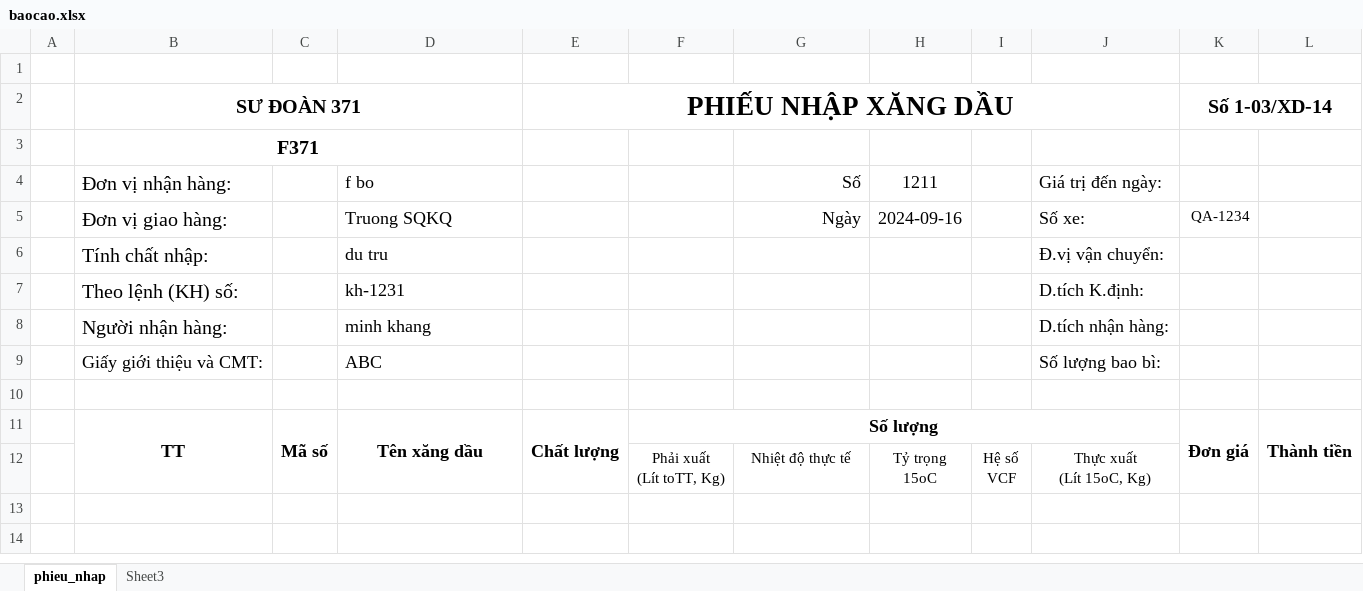
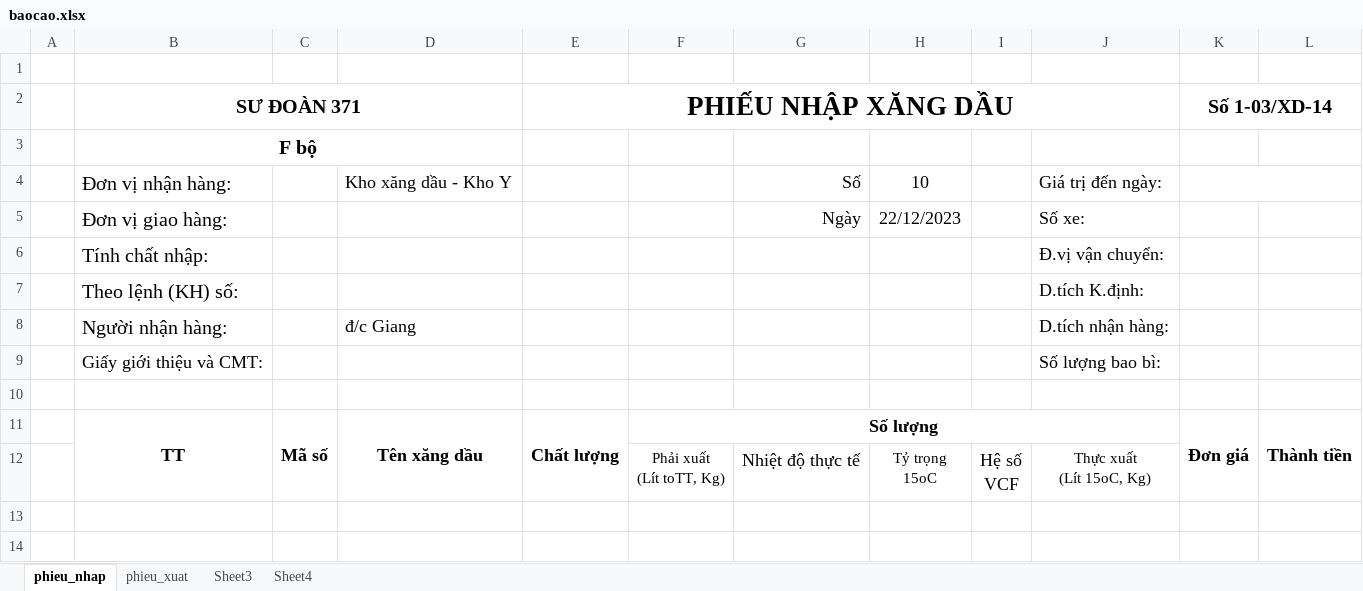
Before and after one commit to ste4-share/petroleum_management_app, an Excel workbook: baocao.xlsx, sheet phieu_nhap, drawn as a sheet; only a part is shown; values as stored, in another font and other column widths than the file's, no borders; charts and pictures not drawn; the diff names each change by its address in the sheet, - before the commit and + after, or states it on an @@ line.

```diff
--- a/baocao.xlsx (sheet phieu_nhap)
+++ b/baocao.xlsx (sheet phieu_nhap)
+sheet tab: phieu_xuat
+sheet tab: Sheet4
-B3 (SƯ ĐOÀN 371): F371
+B3 (SƯ ĐOÀN 371): F bộ
-D4: f bo
+D4: Kho xăng dầu - Kho Y
-H4: 1211
+H4: 10
+K4:L4 merged
-D5: Truong SQKQ
+D5: (empty)
-H5: 2024-09-16
+H5: 22/12/2023
-K5 (Số 1-03/XD-14): QA-1234
+K5 (Số 1-03/XD-14): (empty)
-D6: du tru
+D6: (empty)
-D7: kh-1231
+D7: (empty)
-D8: minh khang
+D8: đ/c Giang
-D9: ABC
+D9: (empty)
@@ G12 text size: larger @@
@@ I12 text size: larger @@
```
Also changed, not shown: charts or pictures, 40 other files.
